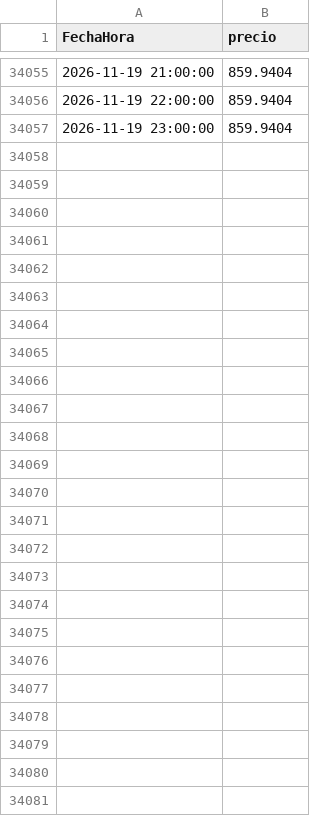
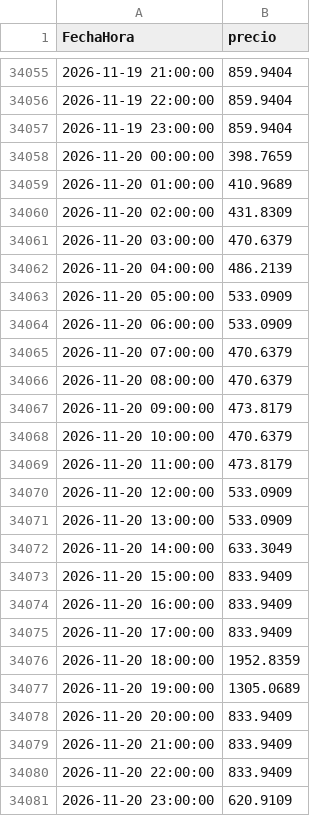
Before and after one commit to julianordonez2005/VatioPlan, a CSV file: data/precio_bolsa.csv, drawn as a sheet; only a part is shown, gaps mark what is left out; the diff covers the shown part only.

```diff
--- a/data/precio_bolsa.csv
+++ b/data/precio_bolsa.csv
@@ -34057 +34057,25 @@ FechaHora,precio
 2026-11-19 23:00:00,859.9404
+2026-11-20 00:00:00,398.7659
+2026-11-20 01:00:00,410.9689
+2026-11-20 02:00:00,431.8309
+2026-11-20 03:00:00,470.6379
+2026-11-20 04:00:00,486.2139
+2026-11-20 05:00:00,533.0909
+2026-11-20 06:00:00,533.0909
+2026-11-20 07:00:00,470.6379
+2026-11-20 08:00:00,470.6379
+2026-11-20 09:00:00,473.8179
+2026-11-20 10:00:00,470.6379
+2026-11-20 11:00:00,473.8179
+2026-11-20 12:00:00,533.0909
+2026-11-20 13:00:00,533.0909
+2026-11-20 14:00:00,633.3049
+2026-11-20 15:00:00,833.9409
+2026-11-20 16:00:00,833.9409
+2026-11-20 17:00:00,833.9409
+2026-11-20 18:00:00,1952.8359
+2026-11-20 19:00:00,1305.0689
+2026-11-20 20:00:00,833.9409
+2026-11-20 21:00:00,833.9409
+2026-11-20 22:00:00,833.9409
+2026-11-20 23:00:00,620.9109
```
Also changed, not shown: 24 edited cells elsewhere in this file, data/AporEner.csv, data/PorcVoluUtilDiar.csv, 16 other files.
